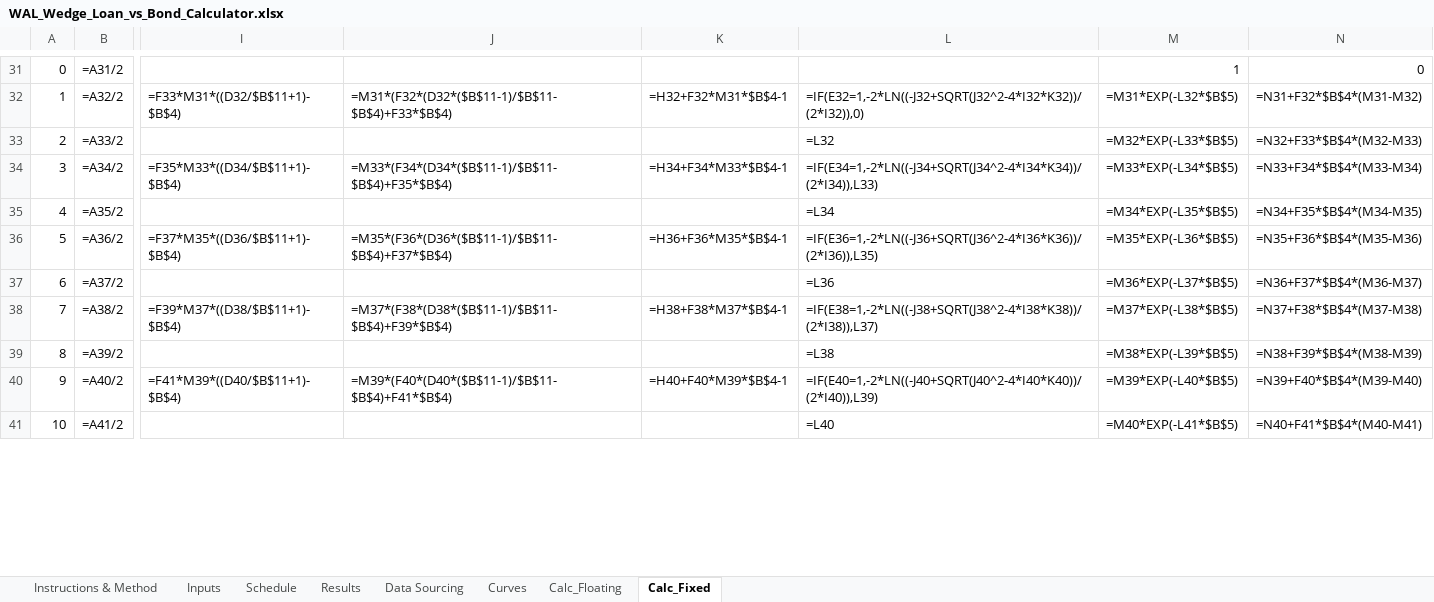
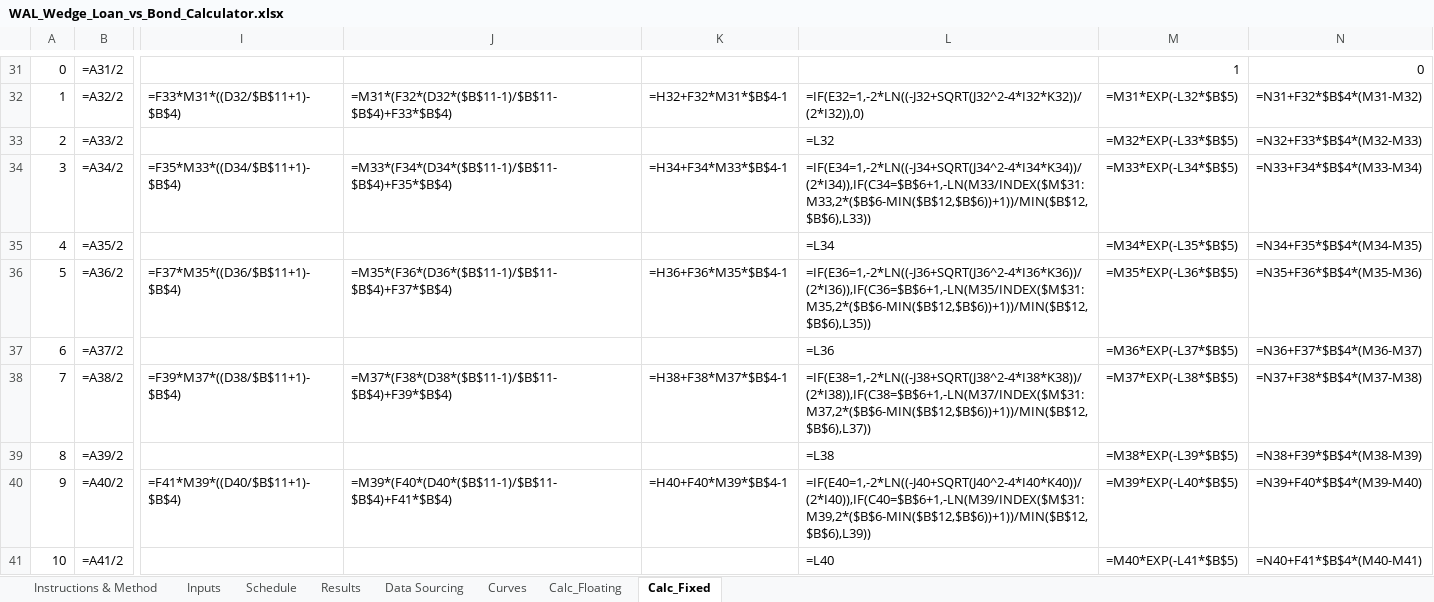
Before and after one commit to DevJRM/eaf-ai-lab, an Excel workbook: walWedge/WAL_Wedge_Loan_vs_Bond_Calculator.xlsx, sheet Calc_Fixed, drawn as a sheet; only a part is shown, gaps mark what is left out; values as stored, in another font and other column widths than the file's, no borders; formulas without a stored value are shown as written; the diff covers the shown part only; the diff names each change by its address in the sheet, - before the commit and + after, or states it on an @@ line.

```diff
--- a/walWedge/WAL_Wedge_Loan_vs_Bond_Calculator.xlsx (sheet Calc_Fixed)
+++ b/walWedge/WAL_Wedge_Loan_vs_Bond_Calculator.xlsx (sheet Calc_Fixed)
-L34: =IF(E34=1,-2*LN((-J34+SQRT(J34^2-4*I34*K34))/(2*I34)),L33)
+L34: =IF(E34=1,-2*LN((-J34+SQRT(J34^2-4*I34*K34))/(2*I34)),IF(C34=$B$6+1,-LN(M33/INDEX($M$31:M33,2*($B$6-MIN($B$12,$B$6))+1))/MIN($B$12,$B$6),L33))
-L36: =IF(E36=1,-2*LN((-J36+SQRT(J36^2-4*I36*K36))/(2*I36)),L35)
+L36: =IF(E36=1,-2*LN((-J36+SQRT(J36^2-4*I36*K36))/(2*I36)),IF(C36=$B$6+1,-LN(M35/INDEX($M$31:M35,2*($B$6-MIN($B$12,$B$6))+1))/MIN($B$12,$B$6),L35))
-L38: =IF(E38=1,-2*LN((-J38+SQRT(J38^2-4*I38*K38))/(2*I38)),L37)
+L38: =IF(E38=1,-2*LN((-J38+SQRT(J38^2-4*I38*K38))/(2*I38)),IF(C38=$B$6+1,-LN(M37/INDEX($M$31:M37,2*($B$6-MIN($B$12,$B$6))+1))/MIN($B$12,$B$6),L37))
-L40: =IF(E40=1,-2*LN((-J40+SQRT(J40^2-4*I40*K40))/(2*I40)),L39)
+L40: =IF(E40=1,-2*LN((-J40+SQRT(J40^2-4*I40*K40))/(2*I40)),IF(C40=$B$6+1,-LN(M39/INDEX($M$31:M39,2*($B$6-MIN($B$12,$B$6))+1))/MIN($B$12,$B$6),L39))
```
Also changed, not shown: 29 edited cells elsewhere in this sheet, sheet Calc_Floating, sheet Results, sheet Inputs, sheet Instructions & Method, sheet Data Sourcing, 10 other files.
